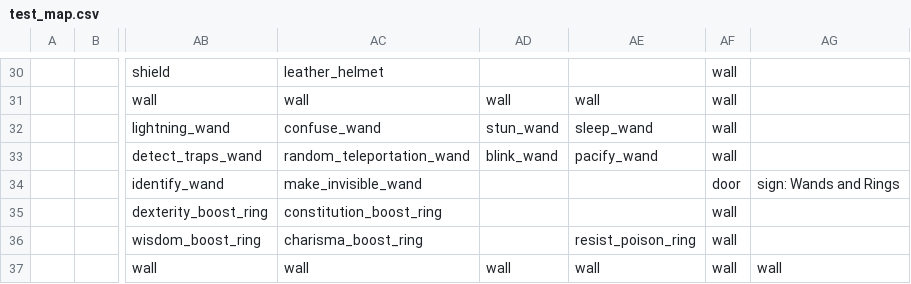
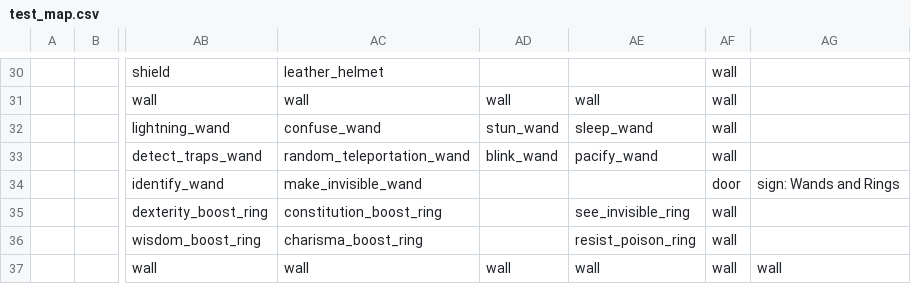
Before and after one commit to TheNicGard/DungeonStar, a CSV file: assets/test_map.csv, drawn as a sheet; only a part is shown, gaps mark what is left out; the diff names each change by its address in the sheet, - before the commit and + after, or states it on an @@ line.

Commit message:
added ring of see invisible to test map

```diff
--- a/assets/test_map.csv
+++ b/assets/test_map.csv
-AE35: (empty)
+AE35: see_invisible_ring
```
